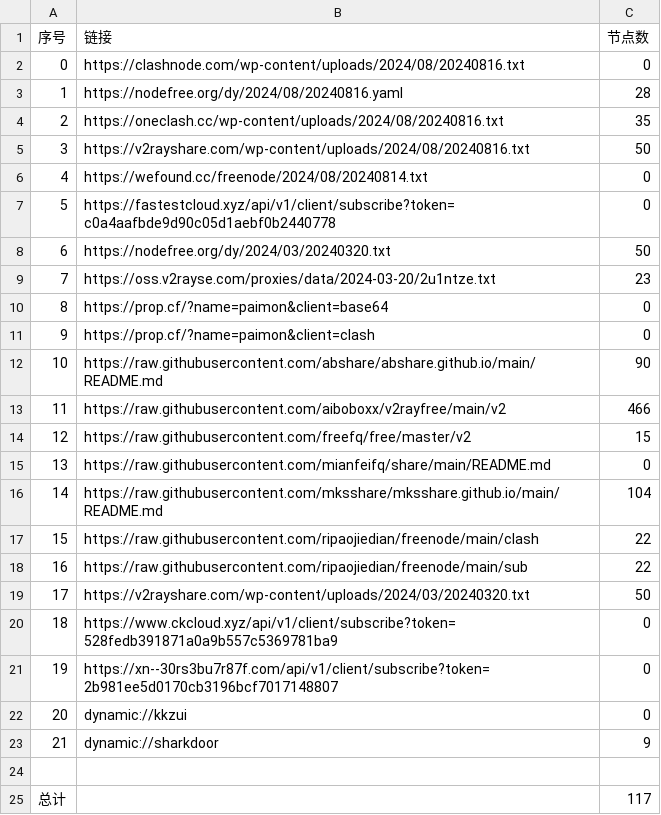
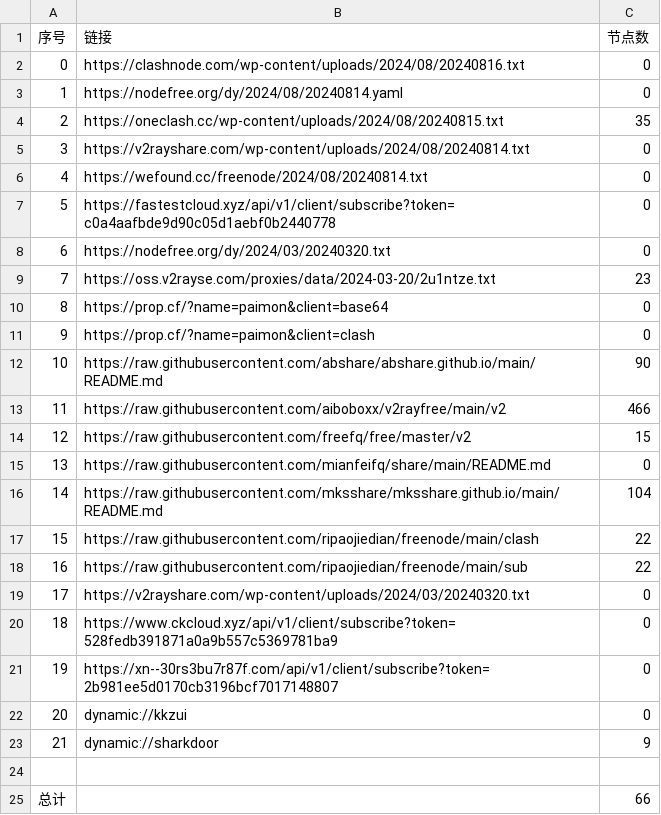
Before and after one commit to ncn2023/AutoMergePublicNodes, a CSV file: list_result.csv, drawn as a sheet.

```diff
--- a/list_result.csv
+++ b/list_result.csv
@@ -2,8 +2,8 @@
 0,https://clashnode.com/wp-content/uploads/2024/08/20240816.txt,0
-1,https://nodefree.org/dy/2024/08/20240816.yaml,28
-2,https://oneclash.cc/wp-content/uploads/2024/08/20240816.txt,35
-3,https://v2rayshare.com/wp-content/uploads/2024/08/20240816.txt,50
+1,https://nodefree.org/dy/2024/08/20240814.yaml,0
+2,https://oneclash.cc/wp-content/uploads/2024/08/20240815.txt,35
+3,https://v2rayshare.com/wp-content/uploads/2024/08/20240814.txt,0
 4,https://wefound.cc/freenode/2024/08/20240814.txt,0
 5,https://fastestcloud.xyz/api/v1/client/subscribe?token=c0a4aafbde9d90c05d1aebf0b2440778,0
-6,https://nodefree.org/dy/2024/03/20240320.txt,50
+6,https://nodefree.org/dy/2024/03/20240320.txt,0
 7,https://oss.v2rayse.com/proxies/data/2024-03-20/2u1ntze.txt,23
@@ -18,3 +18,3 @@
 16,https://raw.githubusercontent.com/ripaojiedian/freenode/main/sub,22
-17,https://v2rayshare.com/wp-content/uploads/2024/03/20240320.txt,50
+17,https://v2rayshare.com/wp-content/uploads/2024/03/20240320.txt,0
 18,https://www.ckcloud.xyz/api/v1/client/subscribe?token=528fedb391871a0a9b557c5369781ba9,0
@@ -24,2 +24,2 @@
 
-总计,,117
+总计,,66
```
Also changed, not shown: 9 other files.
